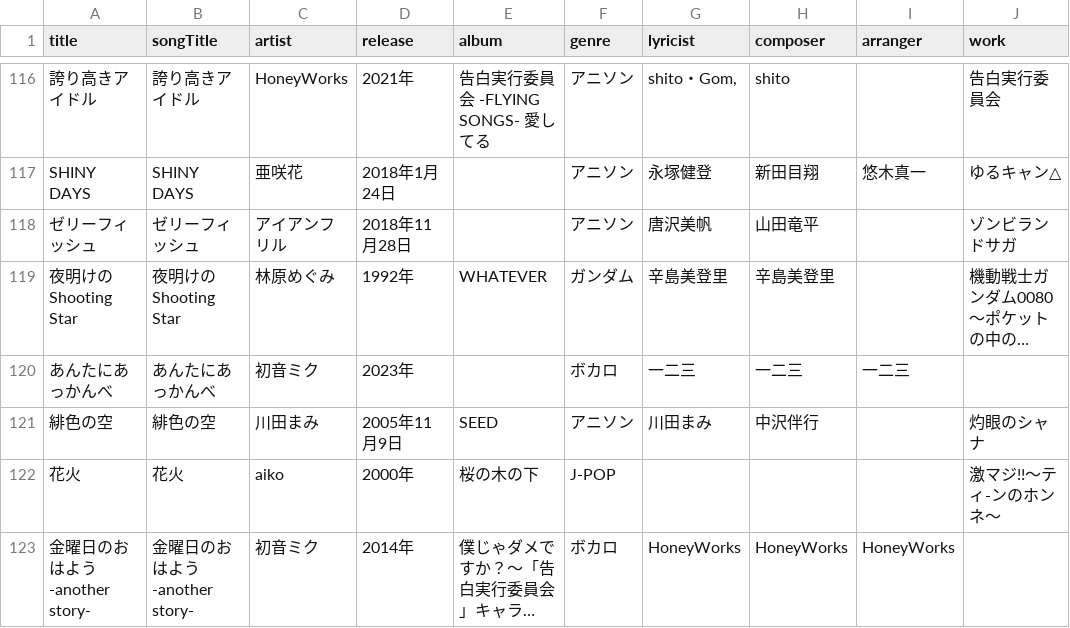
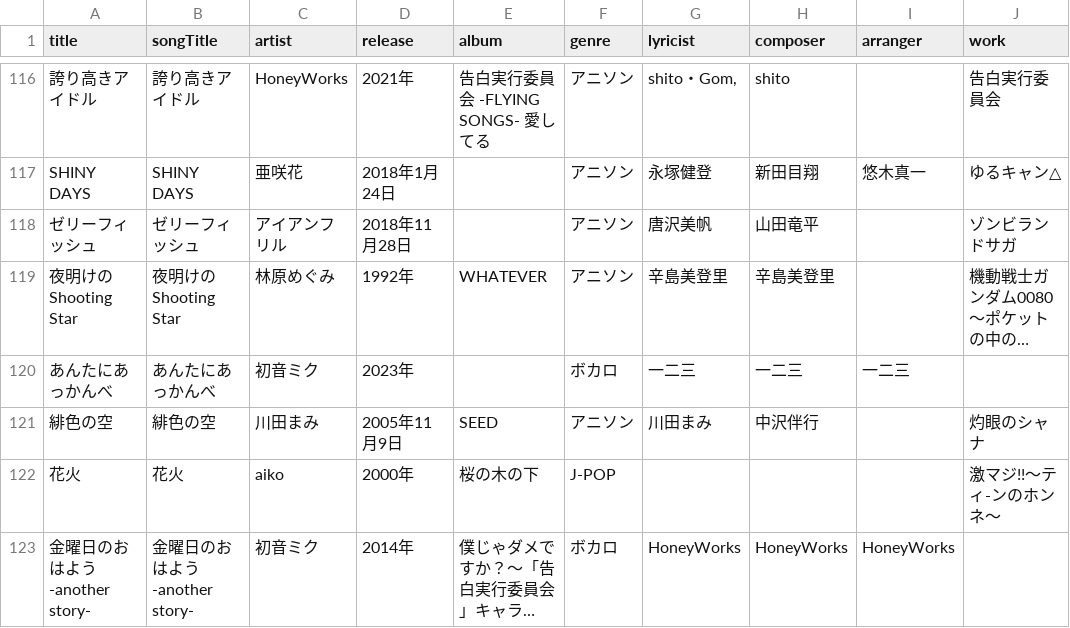
Before and after one commit to katsu1101/song-list-reshra-hanamaki, a CSV file: docs/songinfo.csv, drawn as a sheet; only a part is shown, gaps mark what is left out; long unchanged cells end in …; the diff names each change by its address in the sheet, - before the commit and + after, or states it on an @@ line.

```diff
--- a/docs/songinfo.csv
+++ b/docs/songinfo.csv
-F119 (genre): ガンダム
+F119 (genre): アニソン
```
Also changed, not shown: 14 other files.
